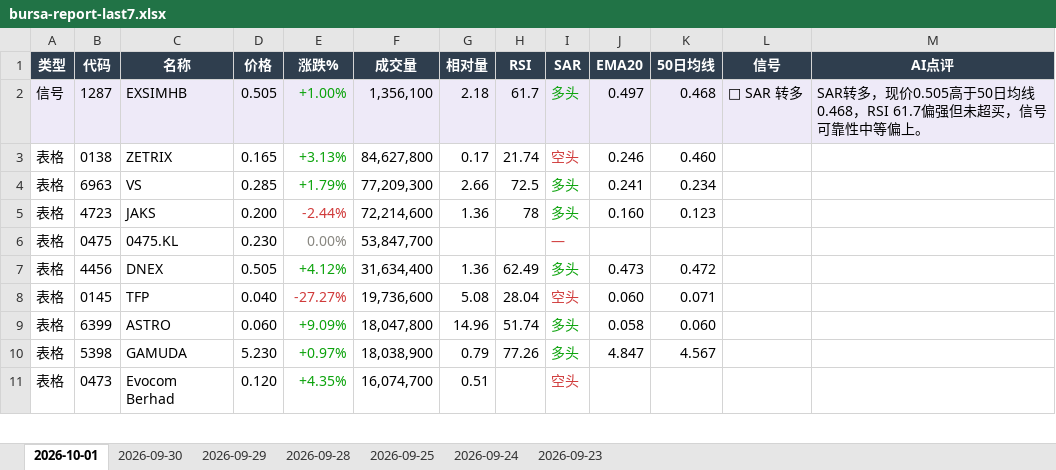
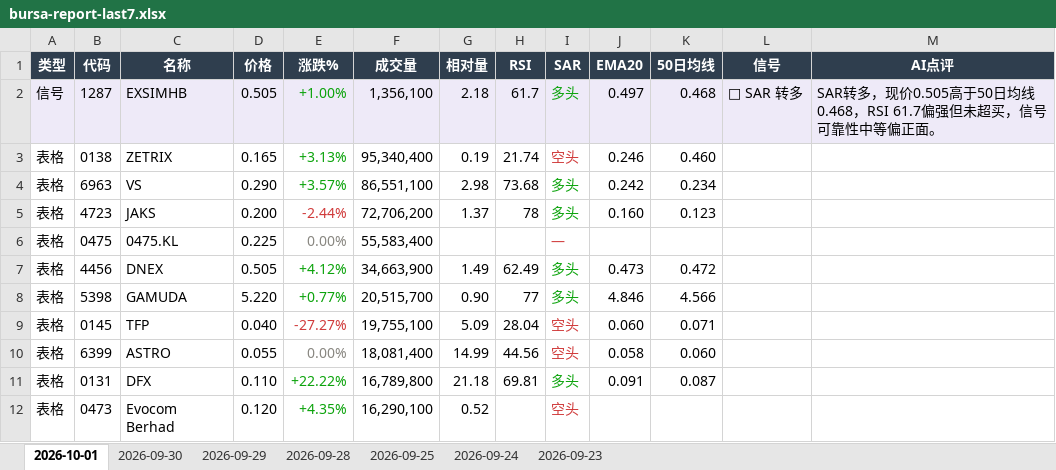
Before and after one commit to CJA231/Bursa-bot, an Excel workbook: docs/downloads/bursa-report-last7.xlsx, sheet 2026-10-01, drawn as a sheet; only a part is shown; values as stored, in another font and other column widths than the file's, no borders; removed rows and columns are numbered as before the commit, all else as after; the diff covers the shown part only; the diff names each change by its address in the sheet, - before the commit and + after, or states it on an @@ line.

```diff
--- a/docs/downloads/bursa-report-last7.xlsx (sheet 2026-10-01)
+++ b/docs/downloads/bursa-report-last7.xlsx (sheet 2026-10-01)
-M2 (AI点评): …性中等偏上。
+M2 (AI点评): …性中等偏正面。
-F3 (成交量): 84,627,800
+F3 (成交量): 95,340,400
-G3 (相对量): 0.17
+G3 (相对量): 0.19
-D4 (价格): 0.285
+D4 (价格): 0.290
-E4 (涨跌%): +1.79%
+E4 (涨跌%): +3.57%
-F4 (成交量): 77,209,300
+F4 (成交量): 86,551,100
-G4 (相对量): 2.66
+G4 (相对量): 2.98
-H4 (RSI): 72.5
+H4 (RSI): 73.68
-J4 (EMA20): 0.241
+J4 (EMA20): 0.242
-F5 (成交量): 72,214,600
+F5 (成交量): 72,706,200
-G5 (相对量): 1.36
+G5 (相对量): 1.37
-D6 (价格): 0.230
+D6 (价格): 0.225
-F6 (成交量): 53,847,700
+F6 (成交量): 55,583,400
-F7 (成交量): 31,634,400
+F7 (成交量): 34,663,900
-G7 (相对量): 1.36
+G7 (相对量): 1.49
+row 8: 表格 | 5398 | GAMUDA | 5.220 | +0.77% | 20,515,700 | 0.90 | 77 | 多头 | 4.846 | 4.566
-F9 (成交量): 19,736,600
+F9 (成交量): 19,755,100
-G9 (相对量): 5.08
+G9 (相对量): 5.09
-D10 (价格): 0.060
+D10 (价格): 0.055
-E10 (涨跌%): +9.09%
+E10 (涨跌%): 0.00%
-E10 text colour: #0CA30C
+E10 text colour: #898781
-F10 (成交量): 18,047,800
+F10 (成交量): 18,081,400
-G10 (相对量): 14.96
+G10 (相对量): 14.99
-H10 (RSI): 51.74
+H10 (RSI): 44.56
-I10 (SAR): 多头
+I10 (SAR): 空头
-I10 text colour: #0CA30C
+I10 text colour: #D03B3B
-row 10: 表格 | 5398 | GAMUDA | 5.230 | +0.97% | 18,038,900 | 0.79 | 77.26 | 多头 | 4.847 | 4.567
+row 11: 表格 | 0131 | DFX | 0.110 | +22.22% | 16,789,800 | 21.18 | 69.81 | 多头 | 0.091 | 0.087
-F12 (成交量): 16,074,700
+F12 (成交量): 16,290,100
-G12 (相对量): 0.51
+G12 (相对量): 0.52
```
Also changed, not shown: 94 added rows, 69 removed rows, 125 edited cells and cell formats elsewhere in this sheet, docs/downloads/2026-10-01/bursa-report-2026-10-01.xlsx, 37 other files.
